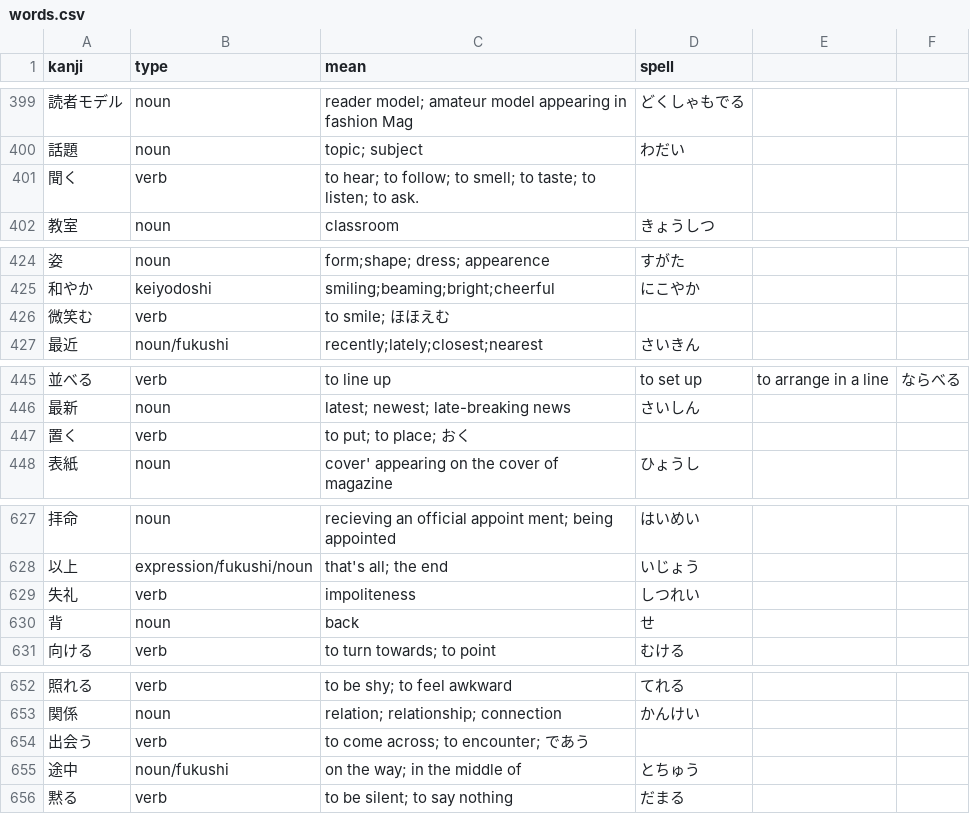
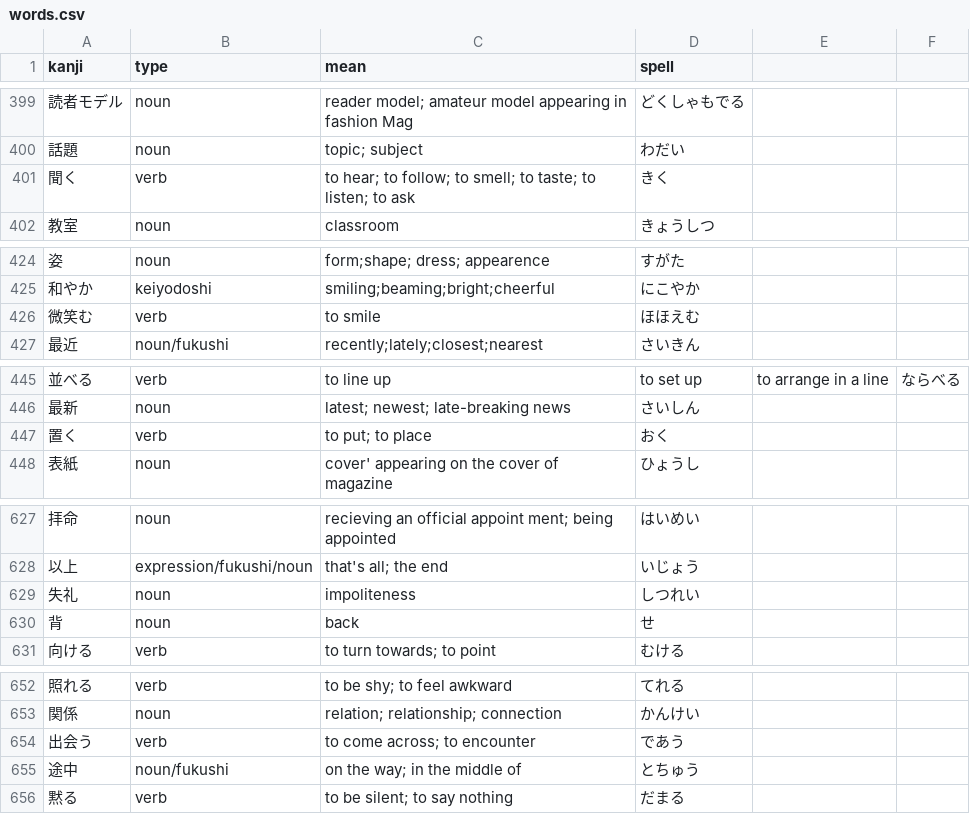
Before and after one commit to bichu136/bichu136.github.io, a CSV file: _data/words.csv, drawn as a sheet; only a part is shown, gaps mark what is left out.

Commit message:
fix some words

```diff
--- a/_data/words.csv
+++ b/_data/words.csv
@@ -400,3 +400,3 @@ kanji,type,mean,spell
 話題,noun,topic; subject,わだい
-聞く,verb,to hear; to follow; to smell; to taste; to listen; to ask.
+聞く,verb,to hear; to follow; to smell; to taste; to listen; to ask,きく
 教室,noun,classroom,きょうしつ
@@ -425,3 +425,3 @@ kanji,type,mean,spell
 和やか,keiyodoshi,smiling;beaming;bright;cheerful,にこやか
-微笑む,verb,to smile; ほほえむ
+微笑む,verb,to smile, ほほえむ
 最近,noun/fukushi,recently;lately;closest;nearest,さいきん
@@ -446,3 +446,3 @@ kanji,type,mean,spell
 最新,noun,latest; newest; late-breaking news,さいしん
-置く,verb,to put; to place; おく
+置く,verb,to put; to place, おく
 表紙,noun,cover' appearing on the cover of magazine,ひょうし
@@ -628,3 +628,3 @@ kanji,type,mean,spell
 以上,expression/fukushi/noun,that's all; the end,いじょう
-失礼,verb,impoliteness,しつれい
+失礼,noun,impoliteness,しつれい
 背,noun,back,せ
@@ -653,3 +653,3 @@ kanji,type,mean,spell
 関係,noun,relation; relationship; connection,かんけい
-出会う,verb,to come across; to encounter; であう
+出会う,verb,to come across; to encounter, であう
 途中,noun/fukushi,on the way; in the middle of,とちゅう
```
Also changed, not shown: 1 other file.
